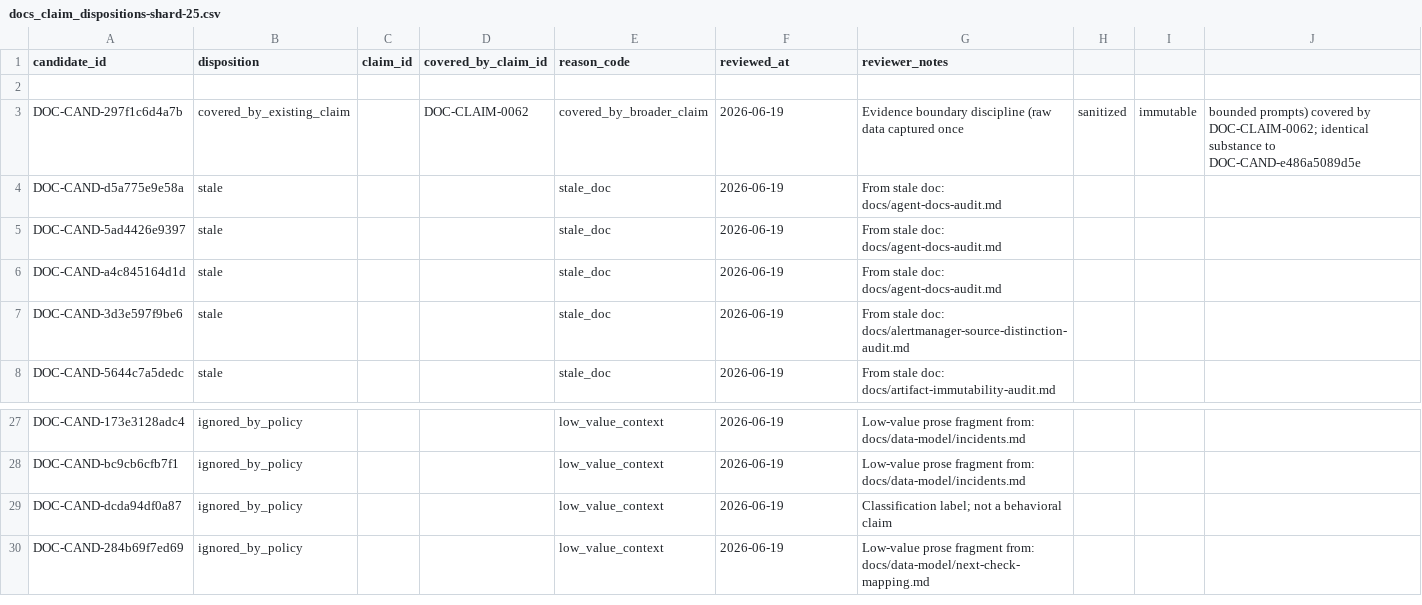
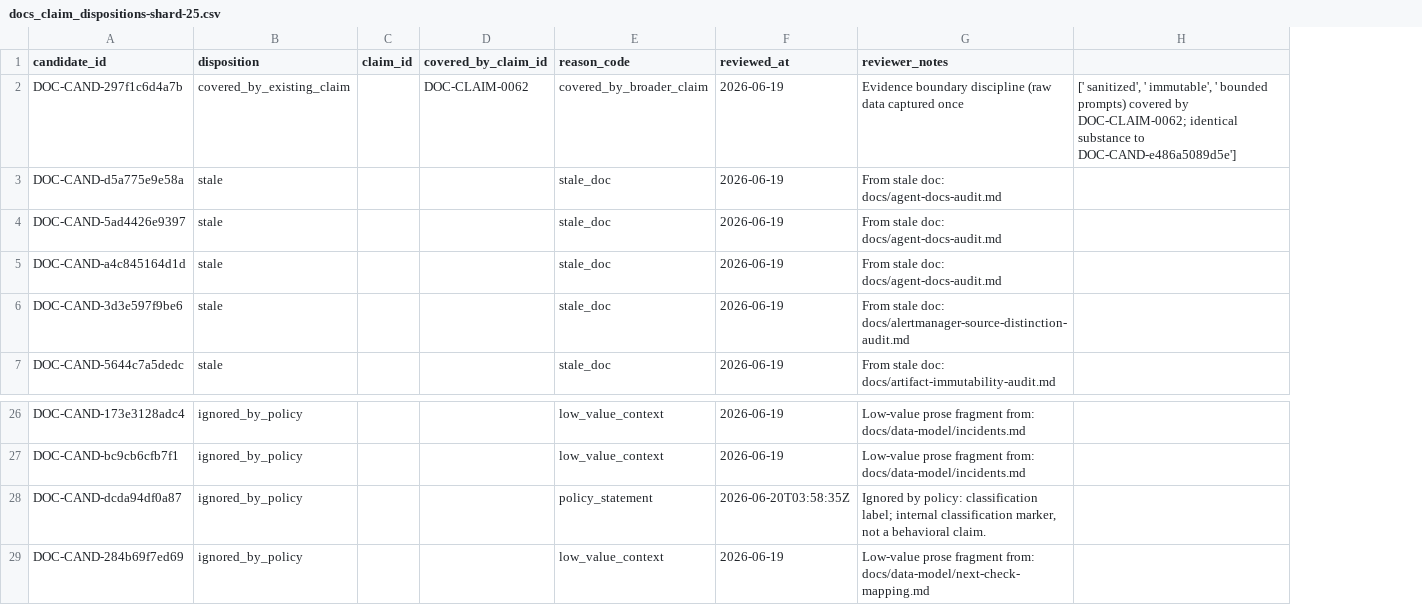
Before and after one commit to s1onique/k9b, a CSV file: docs/claims/docs_claim_dispositions-shard-25.csv, drawn as a sheet; only a part is shown, gaps mark what is left out; removed rows and columns are numbered as before the commit, all else as after; the diff names each change by its address in the sheet, - before the commit and + after, or states it on an @@ line.

Commit message:
docs: review high-risk ignored claim candidates

```diff
--- a/docs/claims/docs_claim_dispositions-shard-25.csv
+++ b/docs/claims/docs_claim_dispositions-shard-25.csv
-column H, row 3: sanitized
-column I, row 3: immutable
-column J, row 3: bounded prompts) covered by DOC-CLAIM-0062; identical substance to DOC-CAND-e486a5089d5e
+column H, row 2: [' sanitized', ' immutable', ' bounded prompts) covered by DOC-CLAIM-0062; identical substance to DOC-CAND-e486a5089d5e']
-row 2: (empty)
-E28 (reason_code): low_value_context
+E28 (reason_code): policy_statement
-F28 (reviewed_at): 2026-06-19
+F28 (reviewed_at): 2026-06-20T03:58:35Z
-G28 (reviewer_notes): Classification label; not a behavioral claim
+G28 (reviewer_notes): Ignored by policy: classification label; internal classification marker, not a behavioral claim.
```
Also changed, not shown: docs/claims/docs_claim_dispositions-shard-06.csv, docs/claims/docs_claim_dispositions-shard-08.csv, 14 other files.
